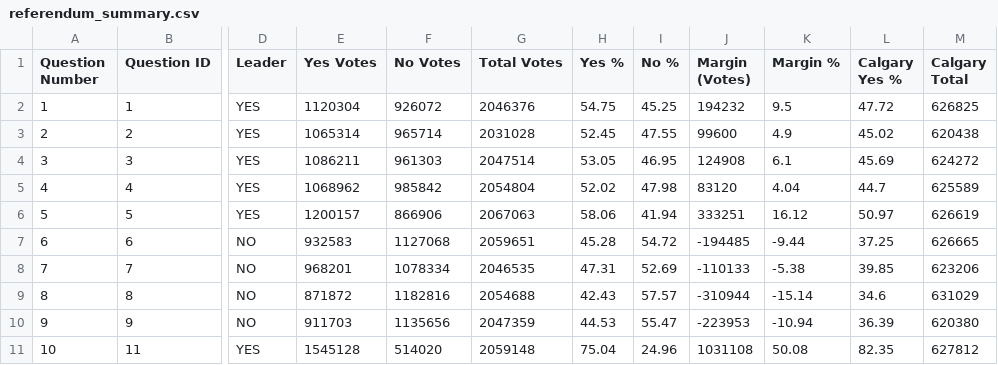
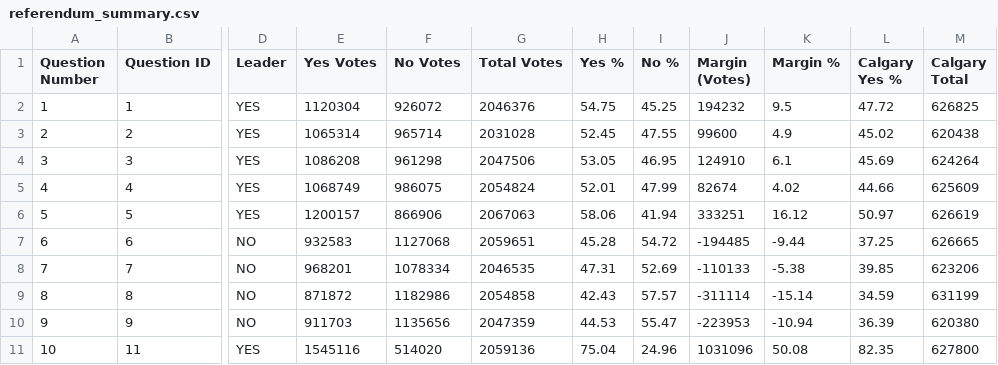
Before and after one commit to J7892/abresults, a CSV file: data/referendum_summary.csv, drawn as a sheet; only a part is shown, gaps mark what is left out; the diff names each change by its address in the sheet, - before the commit and + after, or states it on an @@ line.

```diff
--- a/data/referendum_summary.csv
+++ b/data/referendum_summary.csv
-E4 (Yes Votes): 1086211
+E4 (Yes Votes): 1086208
-F4 (No Votes): 961303
+F4 (No Votes): 961298
-G4 (Total Votes): 2047514
+G4 (Total Votes): 2047506
-J4 (Margin (Votes)): 124908
+J4 (Margin (Votes)): 124910
-M4 (Calgary Total): 624272
+M4 (Calgary Total): 624264
-E5 (Yes Votes): 1068962
+E5 (Yes Votes): 1068749
-F5 (No Votes): 985842
+F5 (No Votes): 986075
-G5 (Total Votes): 2054804
+G5 (Total Votes): 2054824
-H5 (Yes %): 52.02
+H5 (Yes %): 52.01
-I5 (No %): 47.98
+I5 (No %): 47.99
-J5 (Margin (Votes)): 83120
+J5 (Margin (Votes)): 82674
-K5 (Margin %): 4.04
+K5 (Margin %): 4.02
-L5 (Calgary Yes %): 44.7
+L5 (Calgary Yes %): 44.66
-M5 (Calgary Total): 625589
+M5 (Calgary Total): 625609
-F9 (No Votes): 1182816
+F9 (No Votes): 1182986
-G9 (Total Votes): 2054688
+G9 (Total Votes): 2054858
-J9 (Margin (Votes)): -310944
+J9 (Margin (Votes)): -311114
-L9 (Calgary Yes %): 34.6
+L9 (Calgary Yes %): 34.59
-M9 (Calgary Total): 631029
+M9 (Calgary Total): 631199
-E11 (Yes Votes): 1545128
+E11 (Yes Votes): 1545116
-G11 (Total Votes): 2059148
+G11 (Total Votes): 2059136
-J11 (Margin (Votes)): 1031108
+J11 (Margin (Votes)): 1031096
-M11 (Calgary Total): 627812
+M11 (Calgary Total): 627800
```
Also changed, not shown: data/riding_results.csv, data/voting_methods.csv, 2 other files.
